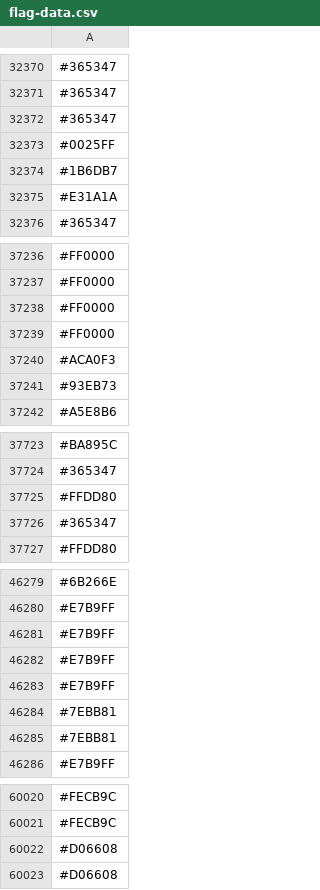
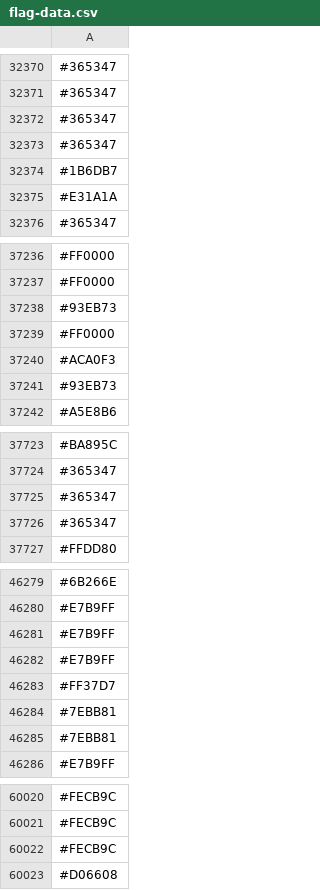
Before and after one commit to capsuleman/dirtybiology-flag-versioning, a CSV file: flag-data.csv, drawn as a sheet; only a part is shown, gaps mark what is left out; the diff covers the shown part only.

```diff
--- a/flag-data.csv
+++ b/flag-data.csv
@@ -32372,3 +32372,3 @@
 #365347
-#0025FF
+#365347
 #1B6DB7
@@ -37237,3 +37237,3 @@
 #FF0000
-#FF0000
+#93EB73
 #FF0000
@@ -37724,3 +37724,3 @@
 #365347
-#FFDD80
+#365347
 #365347
@@ -46282,3 +46282,3 @@
 #E7B9FF
-#E7B9FF
+#FF37D7
 #7EBB81
@@ -60021,3 +60021,3 @@
 #FECB9C
-#D06608
+#FECB9C
 #D06608
```
Also changed, not shown: 32 added rows, 31 removed rows, 15 moved rows and 25 edited cells elsewhere in this file.
